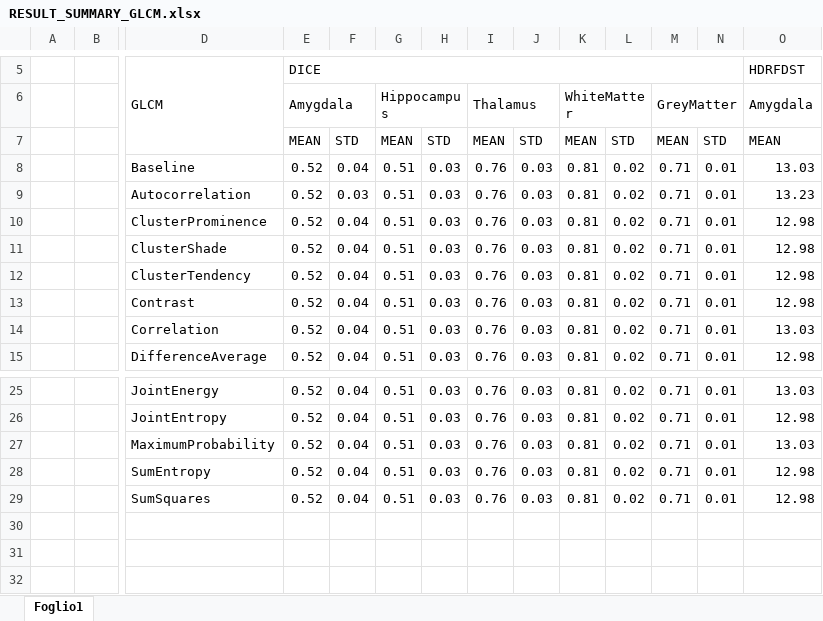
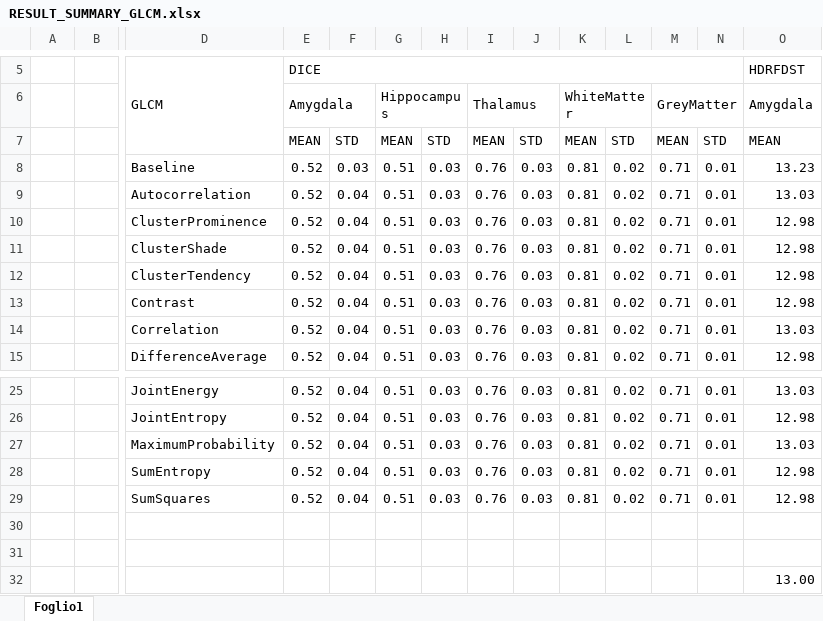
Before and after one commit to kerberdaniel/MIALab, an Excel workbook: bin/summary_table/RESULT_SUMMARY_GLCM.xlsx, sheet Foglio1, drawn as a sheet; only a part is shown, gaps mark what is left out; values as stored, in another font and other column widths than the file's, no cell formats; removed rows and columns are numbered as before the commit, all else as after; rows hold the shown columns only; the diff names each change by its address in the sheet, - before the commit and + after, or states it on an @@ line.

Commit message:
ADD: final boxplot + summary table and specific boxplot

```diff
--- a/bin/summary_table/RESULT_SUMMARY_GLCM.xlsx (sheet Foglio1)
+++ b/bin/summary_table/RESULT_SUMMARY_GLCM.xlsx (sheet Foglio1)
-row 8:  |  | Baseline | 0.52 | 0.04 | 0.51 | 0.03 | 0.76 | 0.03 | 0.81 | 0.02 | 0.71 | 0.01 | 13.03
-D8: Autocorrelation
+D8: Baseline
+row 9:  |  | Autocorrelation | 0.52 | 0.04 | 0.51 | 0.03 | 0.76 | 0.03 | 0.81 | 0.02 | 0.71 | 0.01 | 13.03
+row 30: (empty)
+row 31: (empty)
+row 32:  |  |  |  |  |  |  |  |  |  |  |  |  | 13.00
```
Also changed, not shown: cell formats, bin/summary_table/RESULT_SUMMARY_FOF.xlsx, bin/summary_table/RESULT_SUMMARY_GLSZM.xlsx, 33 other files.
